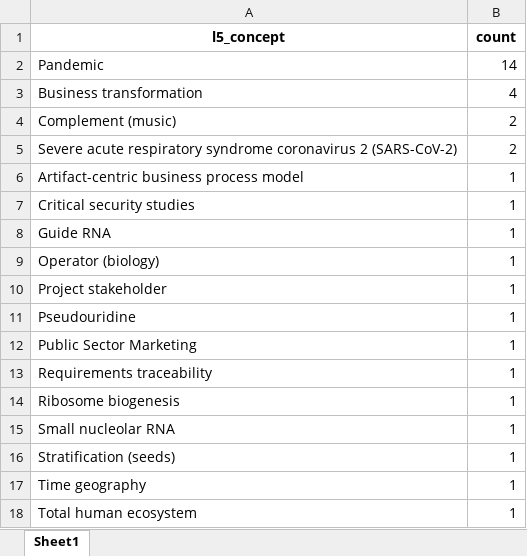
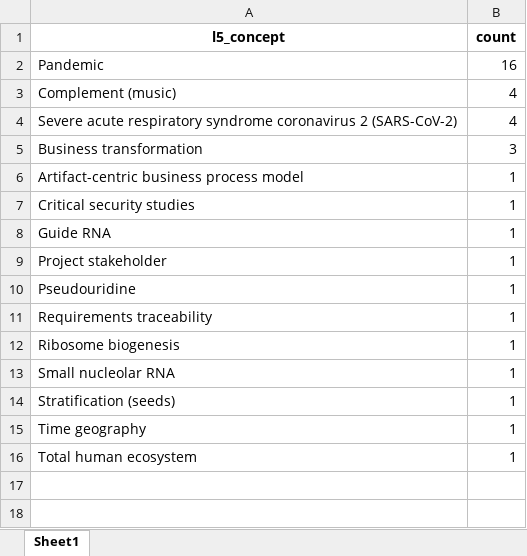
Before and after one commit to IPBES-Data/IPBES_TCA_Ch3_snowball-search, an Excel workbook: data/concepts_l5.xlsx, sheet Sheet1, drawn as a sheet; values as stored, in another font and other column widths than the file's, no borders; removed rows and columns are numbered as before the commit, all else as after; the diff names each change by its address in the sheet, - before the commit and + after, or states it on an @@ line.

```diff
--- a/data/concepts_l5.xlsx (sheet Sheet1)
+++ b/data/concepts_l5.xlsx (sheet Sheet1)
-B2 (count): 14
+B2 (count): 16
-row 3: Business transformation | 4
-B3:B4 (count): 2
+B3:B4 (count): 4
+row 5: Business transformation | 3
-row 9: Operator (biology) | 1
-row 12: Public Sector Marketing | 1
```
Also changed, not shown: data/concepts_l0.xlsx, data/concepts_l1.xlsx, 16 other files.
